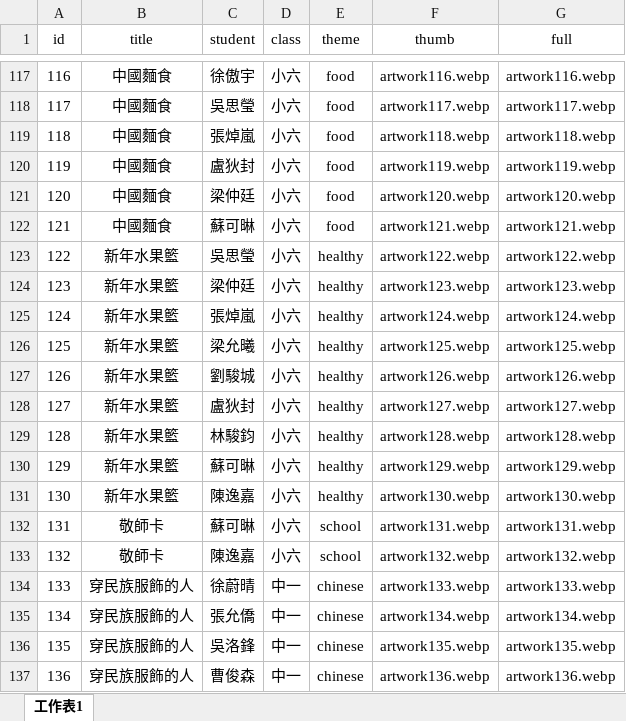
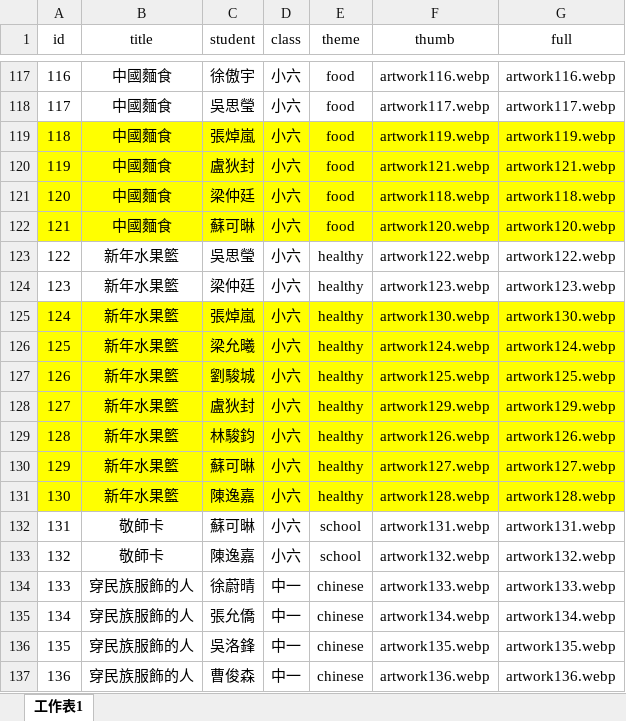
Before and after one commit to ywybecky/artwork, an Excel workbook: list.xlsx, sheet 工作表1, drawn as a sheet; only a part is shown, gaps mark what is left out; values as stored, in another font and other column widths than the file's, no borders; the diff names each change by its address in the sheet, - before the commit and + after, or states it on an @@ line.

```diff
--- a/list.xlsx (sheet 工作表1)
+++ b/list.xlsx (sheet 工作表1)
-A119:G122 fill: none
+A119:G122 fill: #FFFF00
-F119 (thumb): artwork118.webp
+F119 (thumb): artwork119.webp
-G119 (full): artwork118.webp
+G119 (full): artwork119.webp
-F120 (thumb): artwork119.webp
+F120 (thumb): artwork121.webp
-G120 (full): artwork119.webp
+G120 (full): artwork121.webp
-F121 (thumb): artwork120.webp
+F121 (thumb): artwork118.webp
-G121 (full): artwork120.webp
+G121 (full): artwork118.webp
-F122 (thumb): artwork121.webp
+F122 (thumb): artwork120.webp
-G122 (full): artwork121.webp
+G122 (full): artwork120.webp
-A125:G131 fill: none
+A125:G131 fill: #FFFF00
-F125 (thumb): artwork124.webp
+F125 (thumb): artwork130.webp
-G125 (full): artwork124.webp
+G125 (full): artwork130.webp
-F126 (thumb): artwork125.webp
+F126 (thumb): artwork124.webp
-G126 (full): artwork125.webp
+G126 (full): artwork124.webp
-F127 (thumb): artwork126.webp
+F127 (thumb): artwork125.webp
-G127 (full): artwork126.webp
+G127 (full): artwork125.webp
-F128 (thumb): artwork127.webp
+F128 (thumb): artwork129.webp
-G128 (full): artwork127.webp
+G128 (full): artwork129.webp
-F129 (thumb): artwork128.webp
+F129 (thumb): artwork126.webp
-G129 (full): artwork128.webp
+G129 (full): artwork126.webp
-F130 (thumb): artwork129.webp
+F130 (thumb): artwork127.webp
-G130 (full): artwork129.webp
+G130 (full): artwork127.webp
-F131 (thumb): artwork130.webp
+F131 (thumb): artwork128.webp
-G131 (full): artwork130.webp
+G131 (full): artwork128.webp
```
Also changed, not shown: 18 other files.
